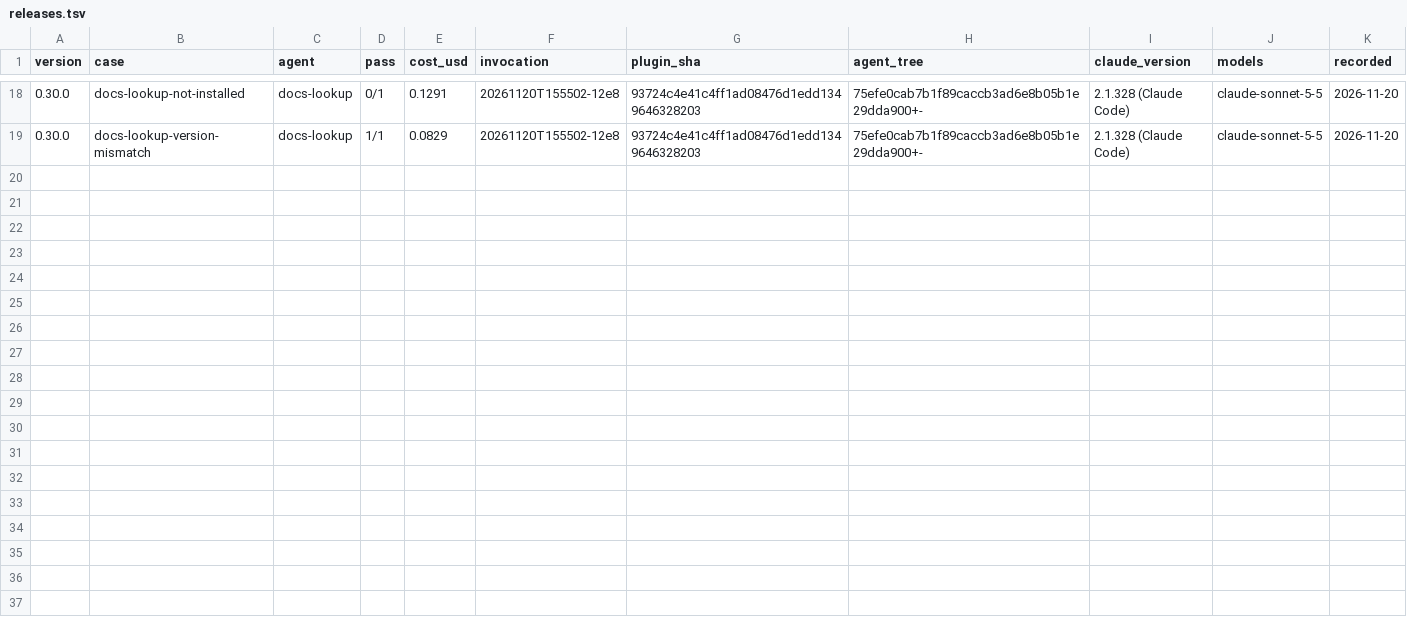
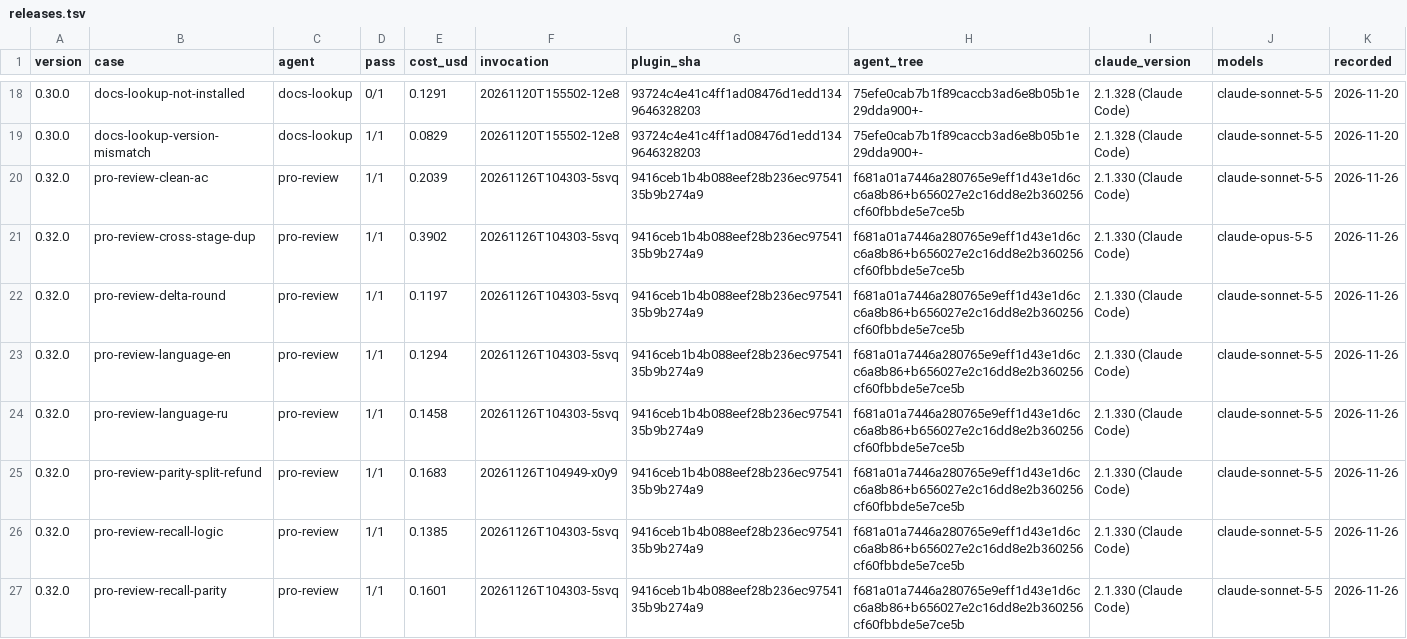
Before and after one commit to maggi08/claude-pipeline, a TSV file: evals/releases.tsv, drawn as a sheet; only a part is shown, gaps mark what is left out.

Commit message:
perf(v0.32.0): stage reviews stay on the agent's model, a delta review counts after a rebase (#41)
* chore(todo): token spend levers measured on both machines 2026-11-26

* VT-20: stage-mode pro-review runs on the agent's own model

agent-guard/stage-review-model denies a stage-mode pro-review with an
explicit model other than the agent's own (sonnet), unless the prompt
names a fresh-pass report checks/pro-review-<stage>-fresh*.md.
147 stage reviews went to opus on two machines (2026-10-16..11-26).
Version 0.32.0; TODO.md quote in English for validate.

* VT-20: a delta review counts after a rebase, measured on the task's own diff

When the full review's head is no longer an ancestor of HEAD, deltaProblem
compares the task's own diff before and after (fork points from
integrationBase, git diff -U0 -M with fixed prefixes, +/- lines as
multisets per file) and accepts the delta within DELTA_MAX_LINES.
Read-only git; fails closed. The pro-review skill gives the post-rebase
scope (range-diff, conflict files in full). TODO items 1-2 done.

* VT-20: final checks round — PR target as the delta base, lettered fresh stages, one diff parser

- after a rebase the task's own diff is measured from origin/<main_branch>
  only; a ref that already contains HEAD, a missing ref or fork point
  refuse the delta (security S-1, S-2)
- the fresh-pass exemption accepts stage ids like 5a and 3.1 and holds
  the call to review_model (M-1, S-3)
- diff-rows.mjs: one git diff -U0 parser for floor-guard and receipts (M-2)
- final-checks-notes wording (m-1)

* VT-20: eval rows of 0.32.0, the fresh-pass deny under the rule's head, comments

- evals/releases.tsv: 8 pro-review cases at 0.32.0 (N=1, all pass)
- the fresh pass on another model is denied with the rule's own head;
  README and CHANGELOG say the fresh pass is held to review_model
- JSDoc of integrationRefs, configuredMain, prTargetRef and diff-rows

* VT-20: CHANGELOG names 0.31.2 as the previous release

```diff
--- a/evals/releases.tsv
+++ b/evals/releases.tsv
@@ -19 +19,9 @@ version	case	agent	pass	cost_usd	invocation	plugin_sha	agent_tree	claude_version
 0.30.0	docs-lookup-version-mismatch	docs-lookup	1/1	0.0829	20261120T155502-12e8	93724c4e41c4ff1ad08476d1edd1349646328203	75efe0cab7b1f89caccb3ad6e8b05b1e29dda900+-	2.1.328 (Claude Code)	claude-sonnet-5-5	2026-11-20
+0.32.0	pro-review-clean-ac	pro-review	1/1	0.2039	20261126T104303-5svq	9416ceb1b4b088eef28b236ec9754135b9b274a9	f681a01a7446a280765e9eff1d43e1d6cc6a8b86+b656027e2c16dd8e2b360256cf60fbbde5e7ce5b	2.1.330 (Claude Code)	claude-sonnet-5-5	2026-11-26
+0.32.0	pro-review-cross-stage-dup	pro-review	1/1	0.3902	20261126T104303-5svq	9416ceb1b4b088eef28b236ec9754135b9b274a9	f681a01a7446a280765e9eff1d43e1d6cc6a8b86+b656027e2c16dd8e2b360256cf60fbbde5e7ce5b	2.1.330 (Claude Code)	claude-opus-5-5	2026-11-26
+0.32.0	pro-review-delta-round	pro-review	1/1	0.1197	20261126T104303-5svq	9416ceb1b4b088eef28b236ec9754135b9b274a9	f681a01a7446a280765e9eff1d43e1d6cc6a8b86+b656027e2c16dd8e2b360256cf60fbbde5e7ce5b	2.1.330 (Claude Code)	claude-sonnet-5-5	2026-11-26
+0.32.0	pro-review-language-en	pro-review	1/1	0.1294	20261126T104303-5svq	9416ceb1b4b088eef28b236ec9754135b9b274a9	f681a01a7446a280765e9eff1d43e1d6cc6a8b86+b656027e2c16dd8e2b360256cf60fbbde5e7ce5b	2.1.330 (Claude Code)	claude-sonnet-5-5	2026-11-26
+0.32.0	pro-review-language-ru	pro-review	1/1	0.1458	20261126T104303-5svq	9416ceb1b4b088eef28b236ec9754135b9b274a9	f681a01a7446a280765e9eff1d43e1d6cc6a8b86+b656027e2c16dd8e2b360256cf60fbbde5e7ce5b	2.1.330 (Claude Code)	claude-sonnet-5-5	2026-11-26
+0.32.0	pro-review-parity-split-refund	pro-review	1/1	0.1683	20261126T104949-x0y9	9416ceb1b4b088eef28b236ec9754135b9b274a9	f681a01a7446a280765e9eff1d43e1d6cc6a8b86+b656027e2c16dd8e2b360256cf60fbbde5e7ce5b	2.1.330 (Claude Code)	claude-sonnet-5-5	2026-11-26
+0.32.0	pro-review-recall-logic	pro-review	1/1	0.1385	20261126T104303-5svq	9416ceb1b4b088eef28b236ec9754135b9b274a9	f681a01a7446a280765e9eff1d43e1d6cc6a8b86+b656027e2c16dd8e2b360256cf60fbbde5e7ce5b	2.1.330 (Claude Code)	claude-sonnet-5-5	2026-11-26
+0.32.0	pro-review-recall-parity	pro-review	1/1	0.1601	20261126T104303-5svq	9416ceb1b4b088eef28b236ec9754135b9b274a9	f681a01a7446a280765e9eff1d43e1d6cc6a8b86+b656027e2c16dd8e2b360256cf60fbbde5e7ce5b	2.1.330 (Claude Code)	claude-sonnet-5-5	2026-11-26
```
Also changed, not shown: 16 other files.
